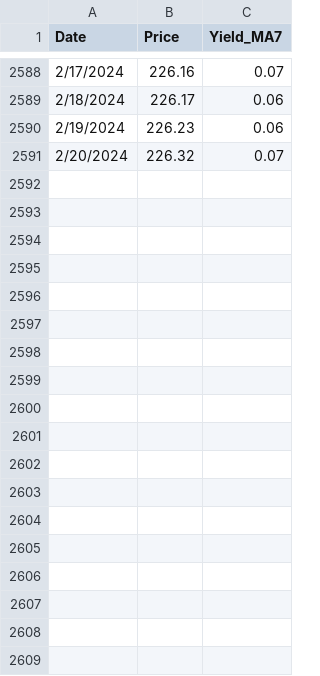
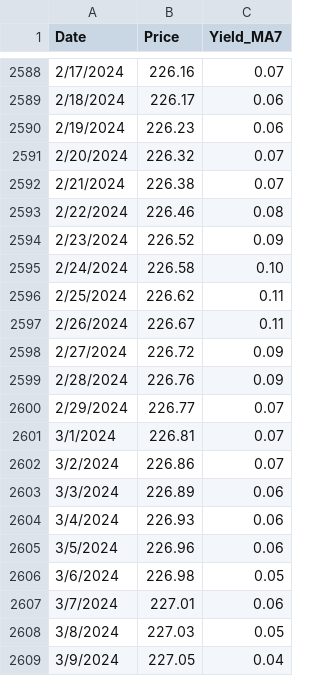
Before and after one commit to liuzhe821/funds, a CSV file: ZLFund_CMF.csv, drawn as a sheet; only a part is shown, gaps mark what is left out.

Commit message:
Update ZLFund_CMF.csv

```diff
--- a/ZLFund_CMF.csv
+++ b/ZLFund_CMF.csv
@@ -2591 +2591,19 @@ Date,Price,Yield_MA7
 2/20/2024,226.32,0.07
+2/21/2024,226.38,0.07
+2/22/2024,226.46,0.08
+2/23/2024,226.52,0.09
+2/24/2024,226.58,0.10
+2/25/2024,226.62,0.11
+2/26/2024,226.67,0.11
+2/27/2024,226.72,0.09
+2/28/2024,226.76,0.09
+2/29/2024,226.77,0.07
+3/1/2024,226.81,0.07
+3/2/2024,226.86,0.07
+3/3/2024,226.89,0.06
+3/4/2024,226.93,0.06
+3/5/2024,226.96,0.06
+3/6/2024,226.98,0.05
+3/7/2024,227.01,0.06
+3/8/2024,227.03,0.05
+3/9/2024,227.05,0.04
```
